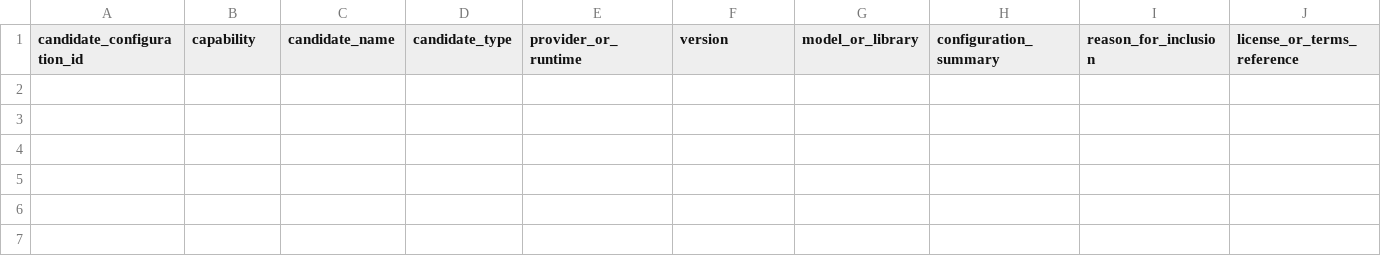
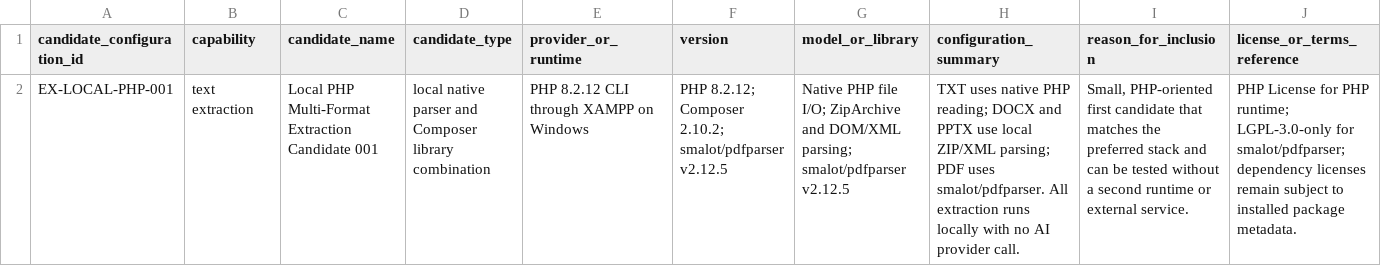
Before and after one commit to koyawel27/bpc-learnshare, a CSV file: docs/ai-feasibility-spike/registers/candidates.csv, drawn as a sheet; only a part is shown; rows hold the shown columns only; the diff names each change by its address in the sheet, - before the commit and + after, or states it on an @@ line.

Commit message:
docs: register first local extraction candidate

```diff
--- a/docs/ai-feasibility-spike/registers/candidates.csv
+++ b/docs/ai-feasibility-spike/registers/candidates.csv
+row 2: EX-LOCAL-PHP-001 | text extraction | Local PHP Multi-Format Extraction Candidate 001 | local native parser and Composer library combination | PHP 8.2.12 CLI through XAMPP on Windows | PHP 8.2.12; Composer 2.10.2; smalot/pdfparser v2.12.5 | Native PHP file I/O; ZipArchive and DOM/XML parsing; smalot/pdfparser v2.12.5 | TXT uses native PHP reading; DOCX and PPTX use local ZIP/XML parsing; PDF uses smalot/pdfparser. All extraction runs locally with no AI provider call. | Small, PHP-oriented first candidate that matches the preferred stack and can be tested without a second runtime or external service. | PHP License for PHP runtime; LGPL-3.0-only for smalot/pdfparser; dependency licenses remain subject to installed package metadata.
```
